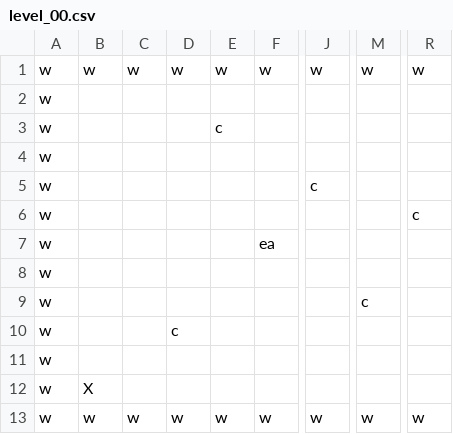
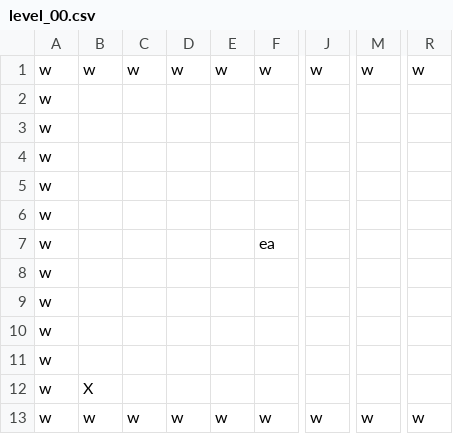
Before and after one commit to jakeard/YouIsAMazeMe, a CSV file: YouIsAMazeMe/levels/level_00.csv, drawn as a sheet; only a part is shown, gaps mark what is left out; the diff names each change by its address in the sheet, - before the commit and + after, or states it on an @@ line.

```diff
--- a/YouIsAMazeMe/levels/level_00.csv
+++ b/YouIsAMazeMe/levels/level_00.csv
-E3: c
+E3: (empty)
-J5: c
+J5: (empty)
-R6: c
+R6: (empty)
-M9: c
+M9: (empty)
-D10: c
+D10: (empty)
```
Also changed, not shown: 2 other files.
